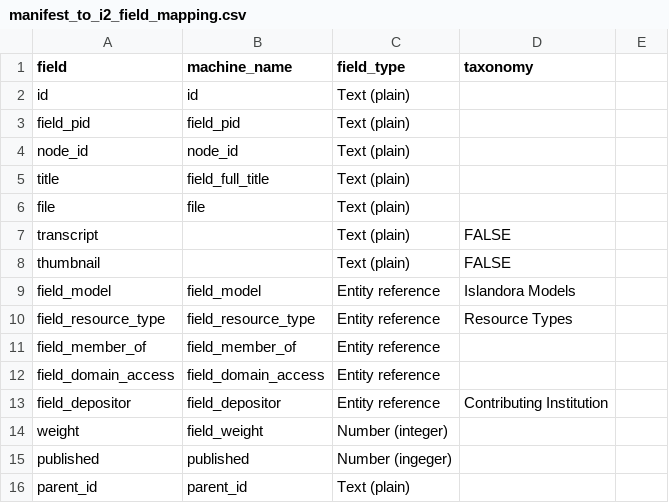
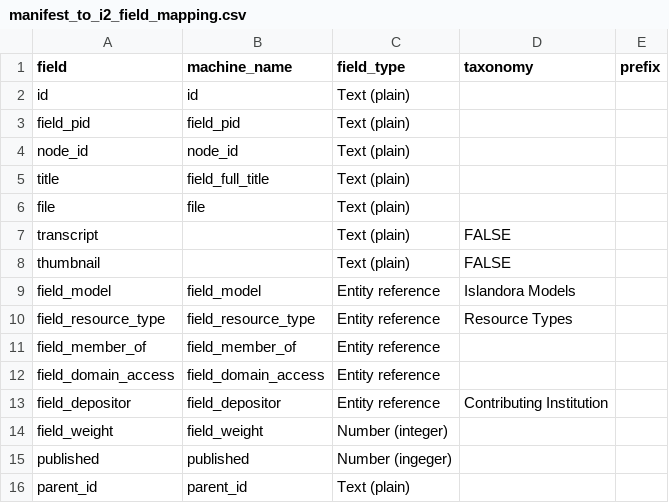
Before and after one commit to uls-mad/islandora_metadata, a CSV file: Ingest_Scripts/Utility_Files/manifest_to_i2_field_mapping.csv, drawn as a sheet; the diff names each change by its address in the sheet, - before the commit and + after, or states it on an @@ line.

Commit message:
Change weight -> field_weight

```diff
--- a/Ingest_Scripts/Utility_Files/manifest_to_i2_field_mapping.csv
+++ b/Ingest_Scripts/Utility_Files/manifest_to_i2_field_mapping.csv
-E1: (empty)
+E1: prefix
-A14 (field): weight
+A14 (field): field_weight
```
